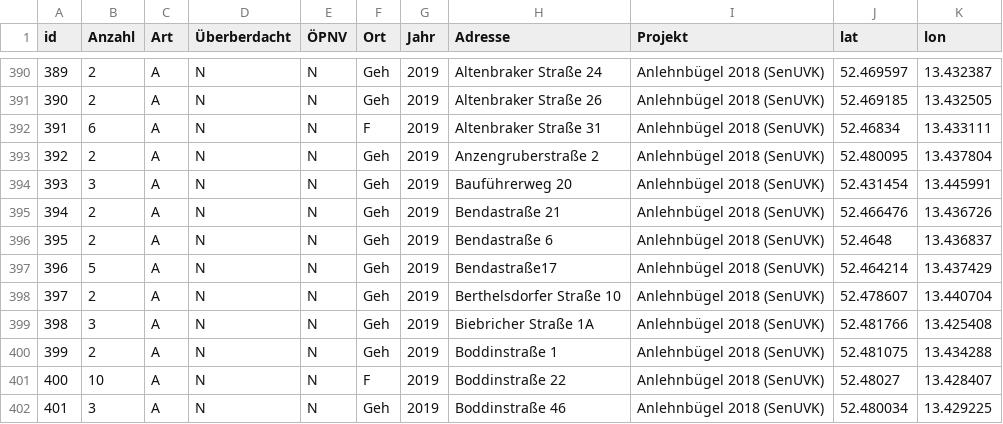
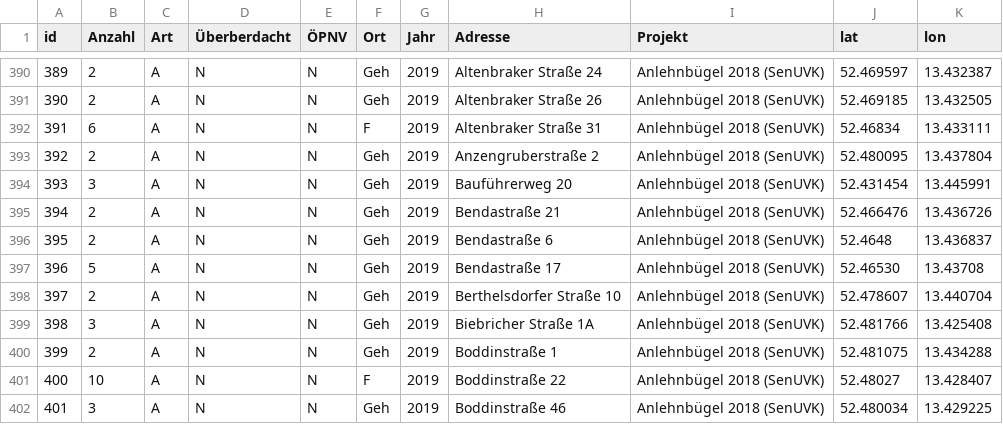
Before and after one commit to britiger/bikeparkingberlin, a CSV file: database/external_data/neukoelln_fahrrad.csv, drawn as a sheet; only a part is shown, gaps mark what is left out.

```diff
--- a/database/external_data/neukoelln_fahrrad.csv
+++ b/database/external_data/neukoelln_fahrrad.csv
@@ -396,3 +396,3 @@ id;Anzahl;Art;Überberdacht;ÖPNV;Ort;Jahr;Adresse;Projekt;lat;lon
 395;2;A;N;N;Geh;2019;Bendastraße 6;Anlehnbügel 2018 (SenUVK);52.4648;13.436837
-396;5;A;N;N;Geh;2019;Bendastraße17;Anlehnbügel 2018 (SenUVK);52.464214;13.437429
+396;5;A;N;N;Geh;2019;Bendastraße 17;Anlehnbügel 2018 (SenUVK);52.46530;13.43708
 397;2;A;N;N;Geh;2019;Berthelsdorfer Straße 10;Anlehnbügel 2018 (SenUVK);52.478607;13.440704
```
Also changed, not shown: database/external_data/parking_non_existing.csv.
